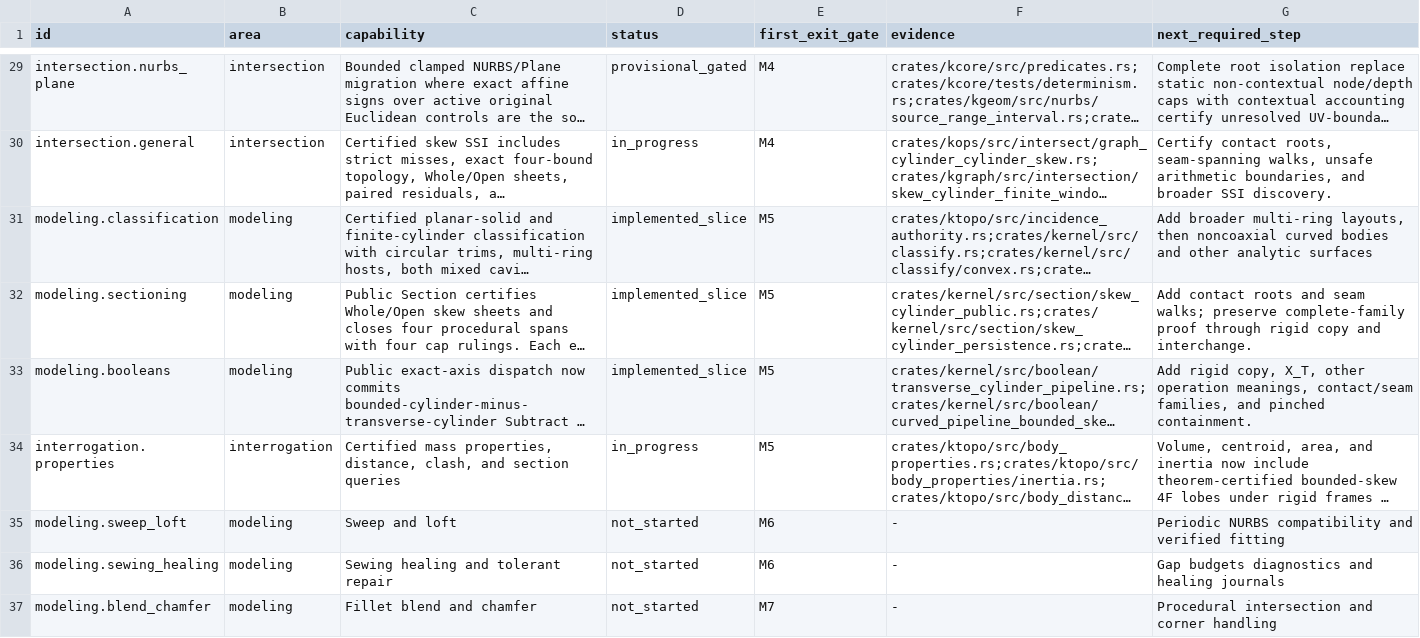
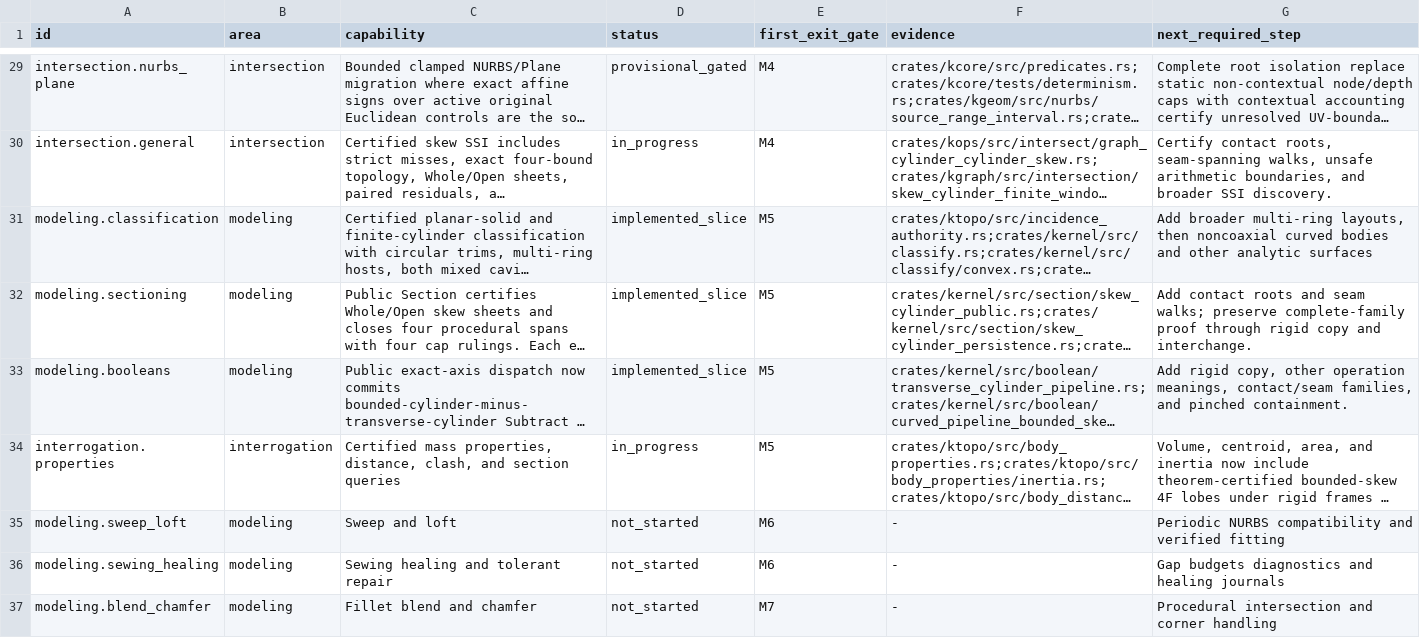
Before and after one commit to josephbajor/geocore, a TSV file: docs/kernel-support.tsv, drawn as a sheet; only a part is shown, gaps mark what is left out; long unchanged cells end in …; the diff covers the shown part only; the diff names each change by its address in the sheet, - before the commit and + after, or states it on an @@ line.

```diff
--- a/docs/kernel-support.tsv
+++ b/docs/kernel-support.tsv
-G33 (next_required_step): …rigid copy, X_T, other operation…
+G33 (next_required_step): …rigid copy, other operation…
```
Also changed, not shown: 3 edited cells elsewhere in this file, 12 other files.
